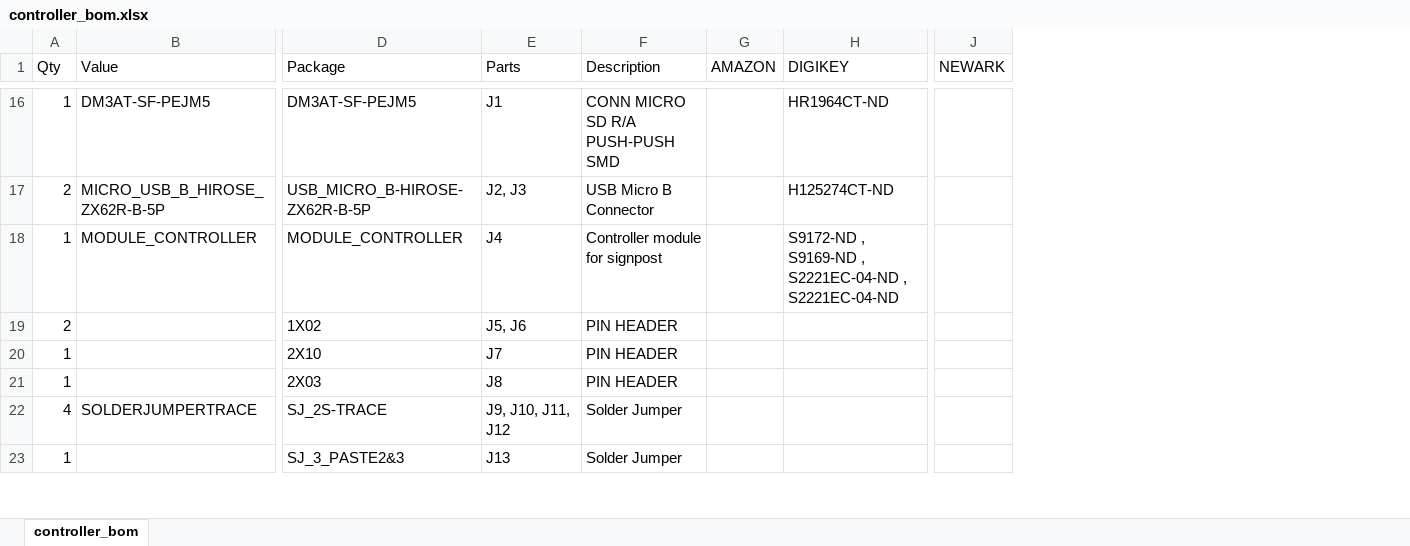
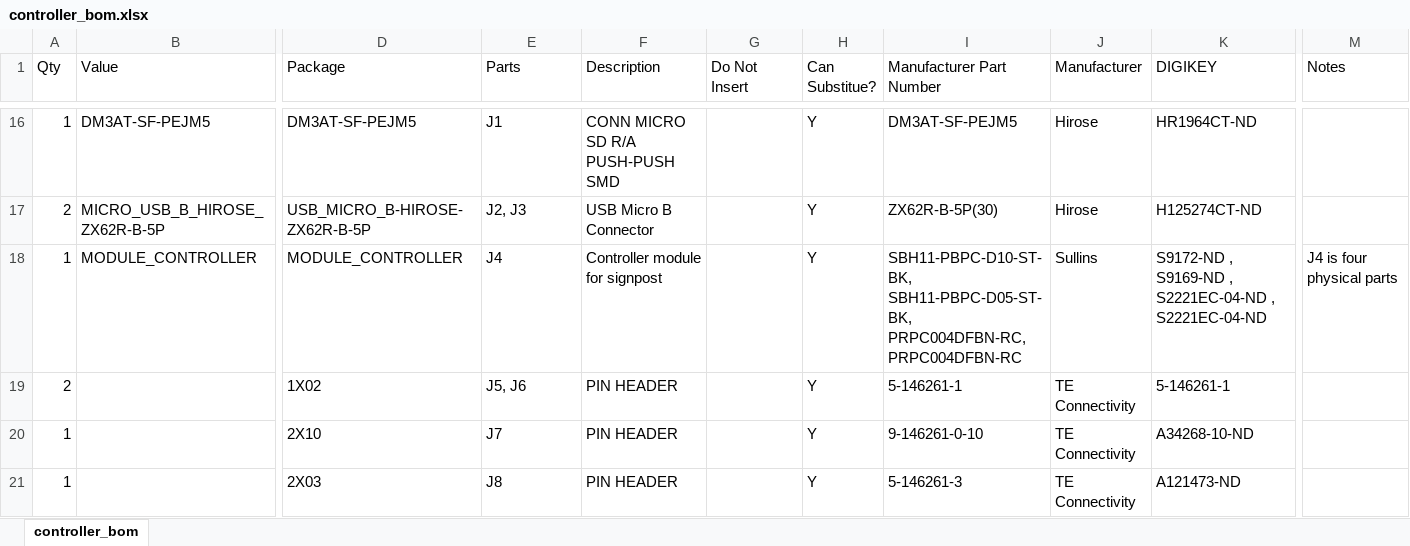
Before and after one commit to lab11/signpost, an Excel workbook: hardware/controller/rev_c/controller_bom.xlsx, sheet controller_bom, drawn as a sheet; only a part is shown, gaps mark what is left out; values as stored, in another font and other column widths than the file's, no cell formats; removed rows and columns are numbered as before the commit, all else as after; rows hold the shown columns only; the diff covers the shown part only; the diff names each change by its address in the sheet, - before the commit and + after, or states it on an @@ line.

```diff
--- a/hardware/controller/rev_c/controller_bom.xlsx (sheet controller_bom)
+++ b/hardware/controller/rev_c/controller_bom.xlsx (sheet controller_bom)
-column G (AMAZON), empty
+column G (Do Not Insert), empty
+column H (Can Substitue?), rows 16-21: all Y
+column I (Manufacturer Part Number), rows 16-21: DM3AT-SF-PEJM5 | ZX62R-B-5P(30) | SBH11-PBPC-D10-ST-BK, SBH11-PBPC-D05-ST-BK, PRPC004DFBN-RC, PRPC004DFBN-RC | 5-146261-1 | 9-146261-0-10 | 5-146261-3
+column J (Manufacturer), rows 16-21: Hirose | Hirose | Sullins | TE Connectivity | TE Connectivity | TE Connectivity
-column J (NEWARK), empty
+column M (Notes), row 18: J4 is four physical parts
-K19 (DIGIKEY): (empty)
+K19 (DIGIKEY): 5-146261-1
-K20 (DIGIKEY): (empty)
+K20 (DIGIKEY): A34268-10-ND
-K21 (DIGIKEY): (empty)
+K21 (DIGIKEY): A121473-ND
-row 22: 4 | SOLDERJUMPERTRACE | SJ_2S-TRACE | J9, J10, J11, J12 | Solder Jumper
-row 23: 1 |  | SJ_3_PASTE2&3 | J13 | Solder Jumper
```
Also changed, not shown: 2 added rows, 2 removed rows and 10 edited cells elsewhere in this sheet, cell formats, 12 other files.
